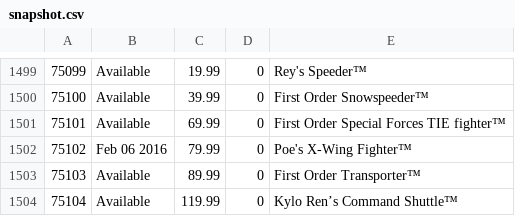
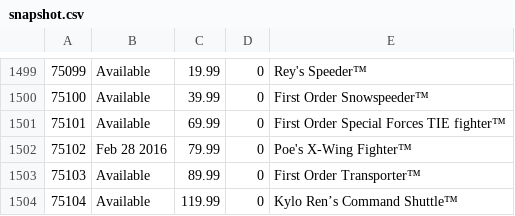
Before and after one commit to hokerlong/lego, a CSV file: lego_scan/snapshot.csv, drawn as a sheet; only a part is shown, gaps mark what is left out.

Commit message:
update 201601292100 snapshot

```diff
--- a/lego_scan/snapshot.csv
+++ b/lego_scan/snapshot.csv
@@ -1501,3 +1501,3 @@
 75101,"Available",69.99,0,"First Order Special Forces TIE fighter™"
-75102,"Feb 06 2016",79.99,0,"Poe's X-Wing Fighter™"
+75102,"Feb 28 2016",79.99,0,"Poe's X-Wing Fighter™"
 75103,"Available",89.99,0,"First Order Transporter™"
```
